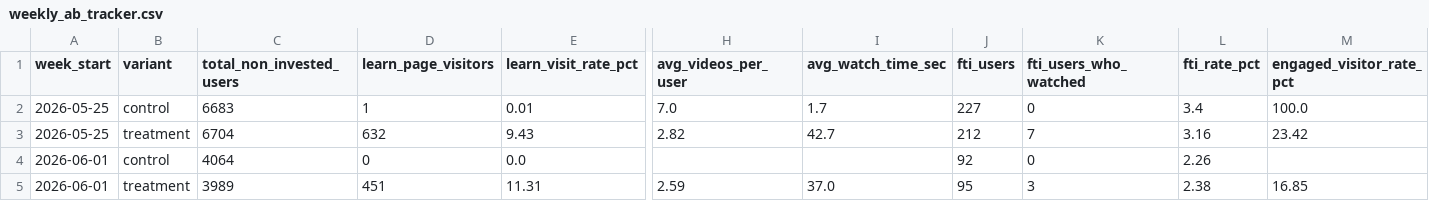
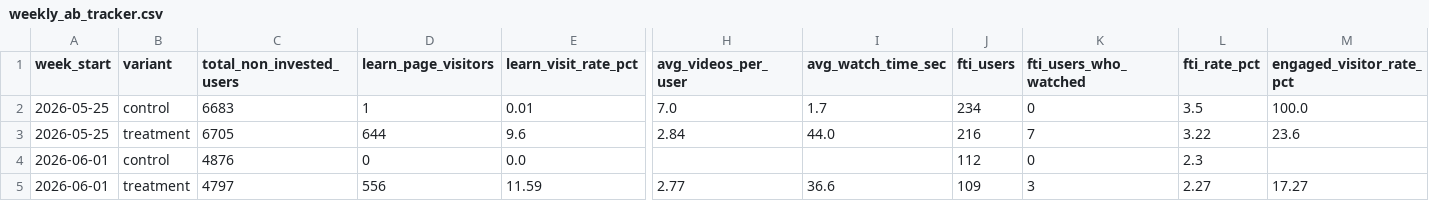
Before and after one commit to gripinvest/gi-analytics, a CSV file: backend/data/learn_education/weekly_ab_tracker.csv, drawn as a sheet; only a part is shown, gaps mark what is left out; removed rows and columns are numbered as before the commit, all else as after; rows hold the shown columns only; the diff names each change by its address in the sheet, - before the commit and + after, or states it on an @@ line.

```diff
--- a/backend/data/learn_education/weekly_ab_tracker.csv
+++ b/backend/data/learn_education/weekly_ab_tracker.csv
-J2 (fti_users): 227
+J2 (fti_users): 234
-L2 (fti_rate_pct): 3.4
+L2 (fti_rate_pct): 3.5
-row 3: 2026-05-25 | treatment | 6704 | 632 | 9.43 | 2.82 | 42.7 | 212 | 7 | 3.16 | 23.42
+row 3: 2026-05-25 | treatment | 6705 | 644 | 9.6 | 2.84 | 44.0 | 216 | 7 | 3.22 | 23.6
-C4 (total_non_invested_users): 4064
+C4 (total_non_invested_users): 4876
-J4 (fti_users): 92
+J4 (fti_users): 112
-L4 (fti_rate_pct): 2.26
+L4 (fti_rate_pct): 2.3
-row 5: 2026-06-01 | treatment | 3989 | 451 | 11.31 | 2.59 | 37.0 | 95 | 3 | 2.38 | 16.85
+row 5: 2026-06-01 | treatment | 4797 | 556 | 11.59 | 2.77 | 36.6 | 109 | 3 | 2.27 | 17.27
```
Also changed, not shown: backend/data/learn_education/hourly_breakdown.csv, 1 other file.
